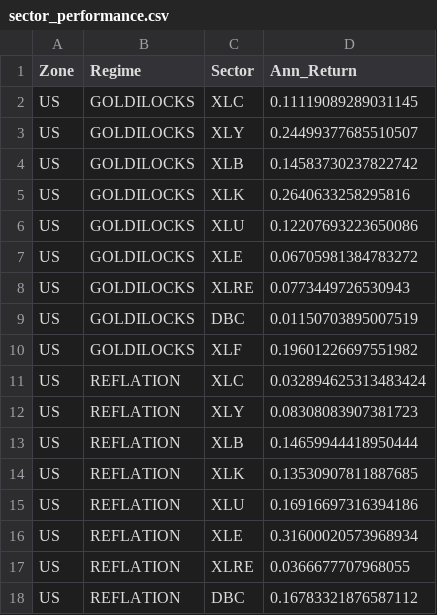
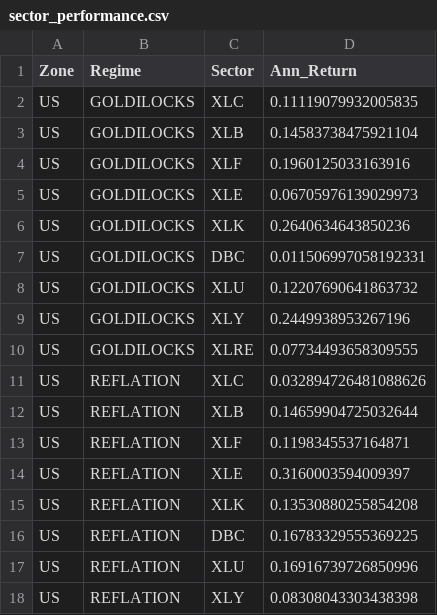
Before and after one commit to lavibration/AllWeather, a CSV file: sector_performance.csv, drawn as a sheet; only a part is shown; the diff covers the shown part only.

```diff
--- a/sector_performance.csv
+++ b/sector_performance.csv
@@ -1,18 +1,18 @@
 Zone,Regime,Sector,Ann_Return
-US,GOLDILOCKS,XLC,0.11119089289031145
-US,GOLDILOCKS,XLY,0.24499377685510507
-US,GOLDILOCKS,XLB,0.14583730237822742
-US,GOLDILOCKS,XLK,0.2640633258295816
-US,GOLDILOCKS,XLU,0.12207693223650086
-US,GOLDILOCKS,XLE,0.06705981384783272
-US,GOLDILOCKS,XLRE,0.0773449726530943
-US,GOLDILOCKS,DBC,0.01150703895007519
-US,GOLDILOCKS,XLF,0.19601226697551982
-US,REFLATION,XLC,0.032894625313483424
-US,REFLATION,XLY,0.08308083907381723
-US,REFLATION,XLB,0.14659944418950444
-US,REFLATION,XLK,0.13530907811887685
-US,REFLATION,XLU,0.16916697316394186
-US,REFLATION,XLE,0.31600020573968934
-US,REFLATION,XLRE,0.0366677707968055
-US,REFLATION,DBC,0.16783321876587112
+US,GOLDILOCKS,XLC,0.11119079932005835
+US,GOLDILOCKS,XLB,0.14583738475921104
+US,GOLDILOCKS,XLF,0.1960125033163916
+US,GOLDILOCKS,XLE,0.06705976139029973
+US,GOLDILOCKS,XLK,0.2640634643850236
+US,GOLDILOCKS,DBC,0.011506997058192331
+US,GOLDILOCKS,XLU,0.12207690641863732
+US,GOLDILOCKS,XLY,0.2449938953267196
+US,GOLDILOCKS,XLRE,0.07734493658309555
+US,REFLATION,XLC,0.032894726481088626
+US,REFLATION,XLB,0.14659904725032644
+US,REFLATION,XLF,0.1198345537164871
+US,REFLATION,XLE,0.3160003594009397
+US,REFLATION,XLK,0.13530880255854208
+US,REFLATION,DBC,0.16783329555369225
+US,REFLATION,XLU,0.16916739726850996
+US,REFLATION,XLY,0.08308043303438398
```
Also changed, not shown: 124 edited cells elsewhere in this file, backtest_results.csv, signals_analysis.csv, 23 other files.
